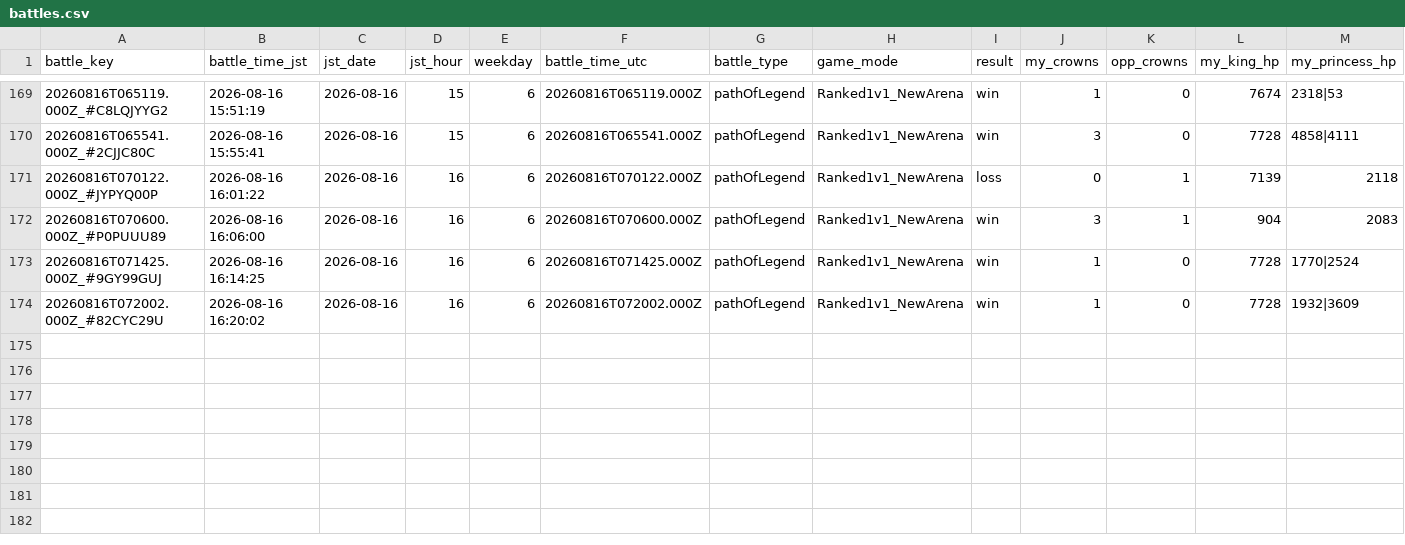
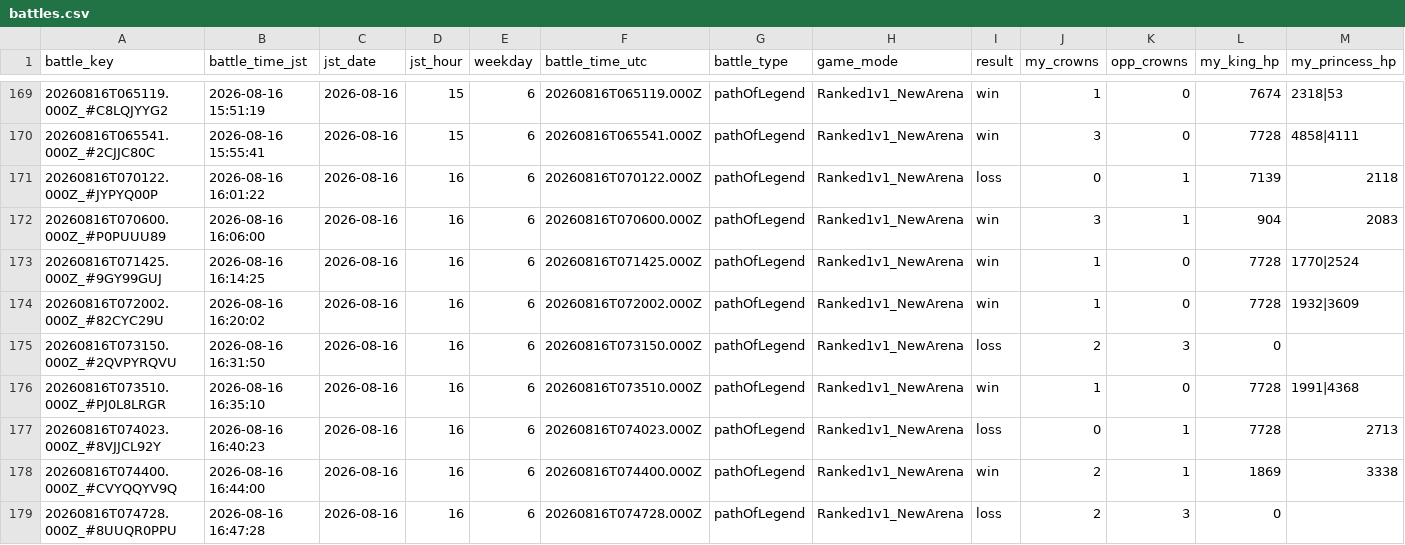
Before and after one commit to koh01201/clash-log, a CSV file: battles.csv, drawn as a sheet; only a part is shown, gaps mark what is left out; rows hold the shown columns only; the diff names each change by its address in the sheet, - before the commit and + after, or states it on an @@ line.

```diff
--- a/battles.csv
+++ b/battles.csv
+row 175: 20260816T073150.000Z_#2QVPYRQVU | 2026-08-16 16:31:50 | 2026-08-16 | 16 | 6 | 20260816T073150.000Z | pathOfLegend | Ranked1v1_NewArena | loss | 2 | 3 | 0
+row 176: 20260816T073510.000Z_#PJ0L8LRGR | 2026-08-16 16:35:10 | 2026-08-16 | 16 | 6 | 20260816T073510.000Z | pathOfLegend | Ranked1v1_NewArena | win | 1 | 0 | 7728 | 1991|4368
+row 177: 20260816T074023.000Z_#8VJJCL92Y | 2026-08-16 16:40:23 | 2026-08-16 | 16 | 6 | 20260816T074023.000Z | pathOfLegend | Ranked1v1_NewArena | loss | 0 | 1 | 7728 | 2713
+row 178: 20260816T074400.000Z_#CVYQQYV9Q | 2026-08-16 16:44:00 | 2026-08-16 | 16 | 6 | 20260816T074400.000Z | pathOfLegend | Ranked1v1_NewArena | win | 2 | 1 | 1869 | 3338
+row 179: 20260816T074728.000Z_#8UUQR0PPU | 2026-08-16 16:47:28 | 2026-08-16 | 16 | 6 | 20260816T074728.000Z | pathOfLegend | Ranked1v1_NewArena | loss | 2 | 3 | 0
```
Also changed, not shown: profile.csv, 33 other files.
